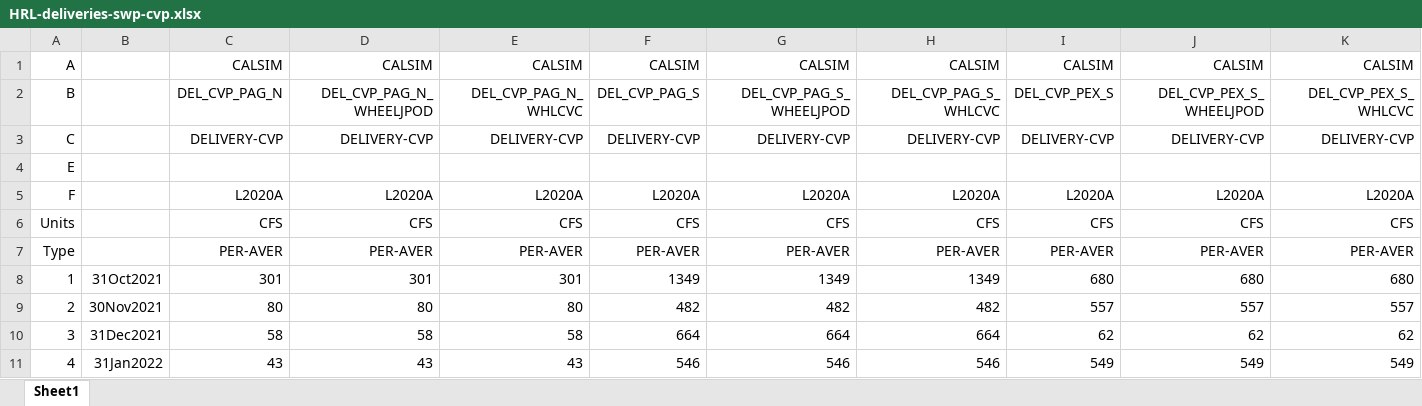
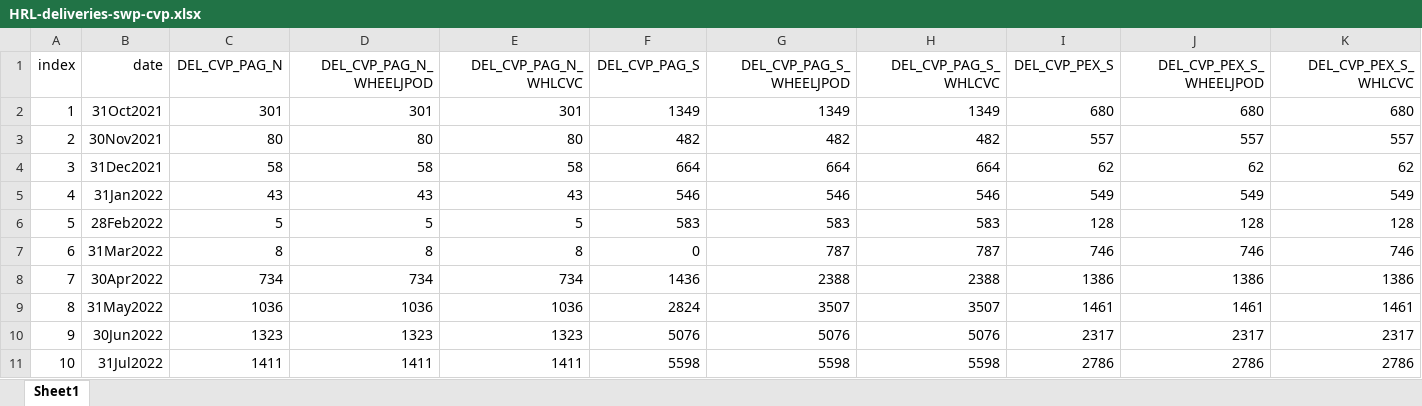
Before and after one commit to Reorienting-to-Recovery/producePMs, an Excel workbook: data-raw/calsim3-data/HRL-deliveries-swp-cvp.xlsx, sheet Sheet1, drawn as a sheet; only a part is shown; the shorter side is filled out with more unchanged rows; values as stored, in another font and other column widths than the file's, no borders; removed rows and columns are numbered as before the commit, all else as after; rows hold the shown columns only; the diff names each change by its address in the sheet, - before the commit and + after, or states it on an @@ line.

Commit message:
adds mapping for the deliveries data and unprocessed file

```diff
--- a/data-raw/calsim3-data/HRL-deliveries-swp-cvp.xlsx (sheet Sheet1)
+++ b/data-raw/calsim3-data/HRL-deliveries-swp-cvp.xlsx (sheet Sheet1)
-row 1: A |  | CALSIM | CALSIM | CALSIM | CALSIM | CALSIM | CALSIM | CALSIM | CALSIM | CALSIM
@@ column A (index) renumbered in row 1 @@
-B1: (empty)
+B1: date
-row 3: C |  | DELIVERY-CVP | DELIVERY-CVP | DELIVERY-CVP | DELIVERY-CVP | DELIVERY-CVP | DELIVERY-CVP | DELIVERY-CVP | DELIVERY-CVP | DELIVERY-CVP
-row 4: E
-row 5: F |  | L2020A | L2020A | L2020A | L2020A | L2020A | L2020A | L2020A | L2020A | L2020A
-row 6: Units |  | CFS | CFS | CFS | CFS | CFS | CFS | CFS | CFS | CFS
-row 7: Type |  | PER-AVER | PER-AVER | PER-AVER | PER-AVER | PER-AVER | PER-AVER | PER-AVER | PER-AVER | PER-AVER
```
Also changed, not shown: 2 other files.
